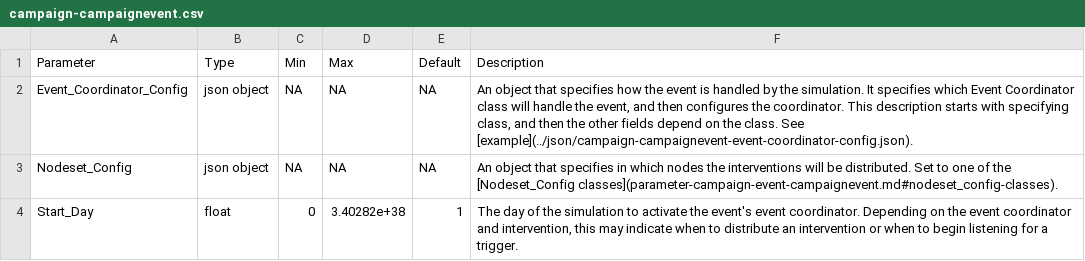
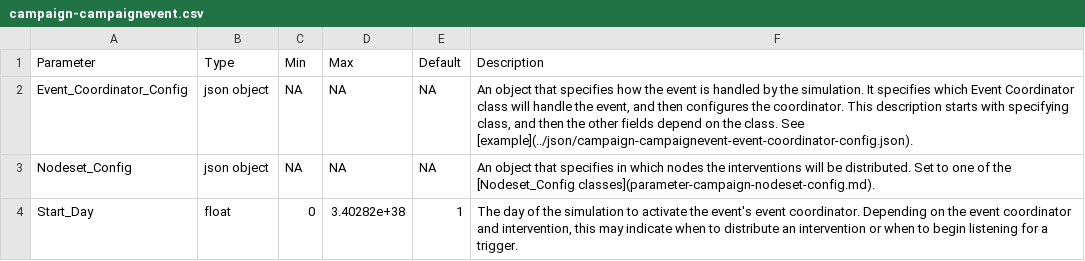
Before and after one commit to Bridenbecker/emodpy-malaria, a CSV file: docs/csv/campaign-campaignevent.csv, drawn as a sheet.

Commit message:
fix build for nodeset_config

```diff
--- a/docs/csv/campaign-campaignevent.csv
+++ b/docs/csv/campaign-campaignevent.csv
@@ -2,3 +2,3 @@ Parameter,Type,Min,Max,Default,Description
 Event_Coordinator_Config,json object,NA,NA,NA,"An object that specifies how the event is handled by the simulation. It specifies which Event Coordinator class will handle the event, and then configures the coordinator. This description starts with specifying class, and then the other fields depend on the class. See [example](../json/campaign-campaignevent-event-coordinator-config.json)."
-Nodeset_Config,json object,NA,NA,NA,An object that specifies in which nodes the interventions will be distributed. Set to one of the [Nodeset_Config classes](parameter-campaign-event-campaignevent.md#nodeset_config-classes).
+Nodeset_Config,json object,NA,NA,NA,An object that specifies in which nodes the interventions will be distributed. Set to one of the [Nodeset_Config classes](parameter-campaign-nodeset-config.md).
 Start_Day,float,0,3.40282e+38,1,"The day of the simulation to activate the event's event coordinator. Depending on the event coordinator and intervention, this may indicate when to distribute an intervention or when to begin listening for a trigger. "
```
